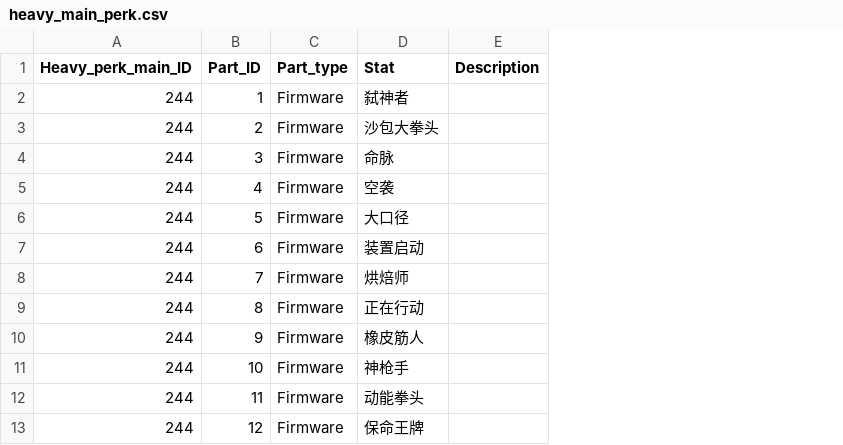
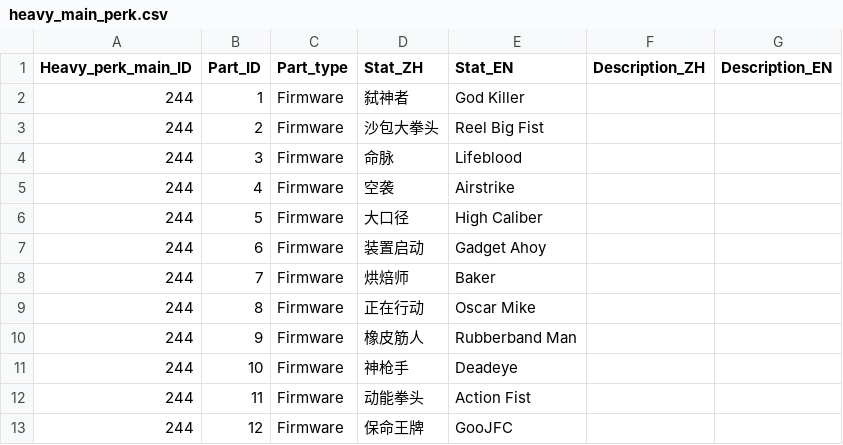
Before and after one commit to superexboom/Borderlands4-SaveEditor, a CSV file: heavy/heavy_main_perk.csv, drawn as a sheet; only a part is shown; removed rows and columns are numbered as before the commit, all else as after; the diff names each change by its address in the sheet, - before the commit and + after, or states it on an @@ line.

```diff
--- a/heavy/heavy_main_perk.csv
+++ b/heavy/heavy_main_perk.csv
-column E (Description), empty
+column E (Stat_EN), rows 2-13: God Killer | Reel Big Fist | Lifeblood | Airstrike | High Caliber | Gadget Ahoy | Baker | Oscar Mike | Rubberband Man | Deadeye | Action Fist | GooJFC
+column F (Description_ZH), empty
+column G (Description_EN), empty
-D1: Stat
+D1: Stat_ZH
```
Also changed, not shown: grenade/grenade_main_perk.csv, heavy/heavy_manufacturer_perk.csv, 27 other files.
